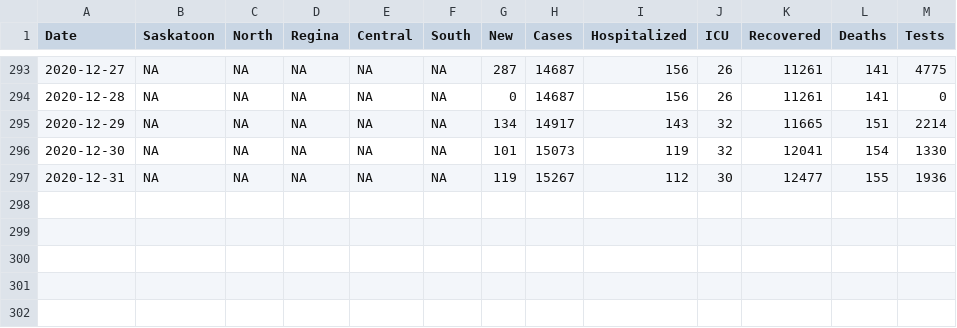
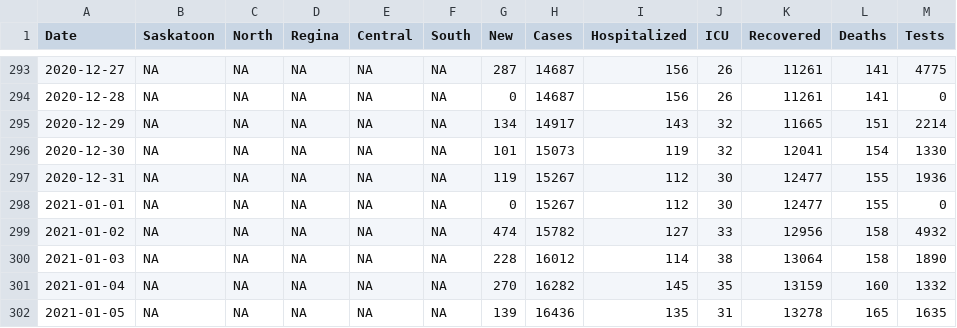
Before and after one commit to andrewjdyck/covid19-sask, a CSV file: data/cases-sk.csv, drawn as a sheet; only a part is shown, gaps mark what is left out.

Commit message:
data for january 1 - 5, 2021

```diff
--- a/data/cases-sk.csv
+++ b/data/cases-sk.csv
@@ -297 +297,6 @@ Date,Saskatoon,North,Regina,Central,South,New,Cases,Hospitalized,ICU,Recovered,D
 2020-12-31,NA,NA,NA,NA,NA,119,15267,112,30,12477,155,1936
+2021-01-01,NA,NA,NA,NA,NA,0,15267,112,30,12477,155,0
+2021-01-02,NA,NA,NA,NA,NA,474,15782,127,33,12956,158,4932
+2021-01-03,NA,NA,NA,NA,NA,228,16012,114,38,13064,158,1890
+2021-01-04,NA,NA,NA,NA,NA,270,16282,145,35,13159,160,1332
+2021-01-05,NA,NA,NA,NA,NA,139,16436,135,31,13278,165,1635
```
